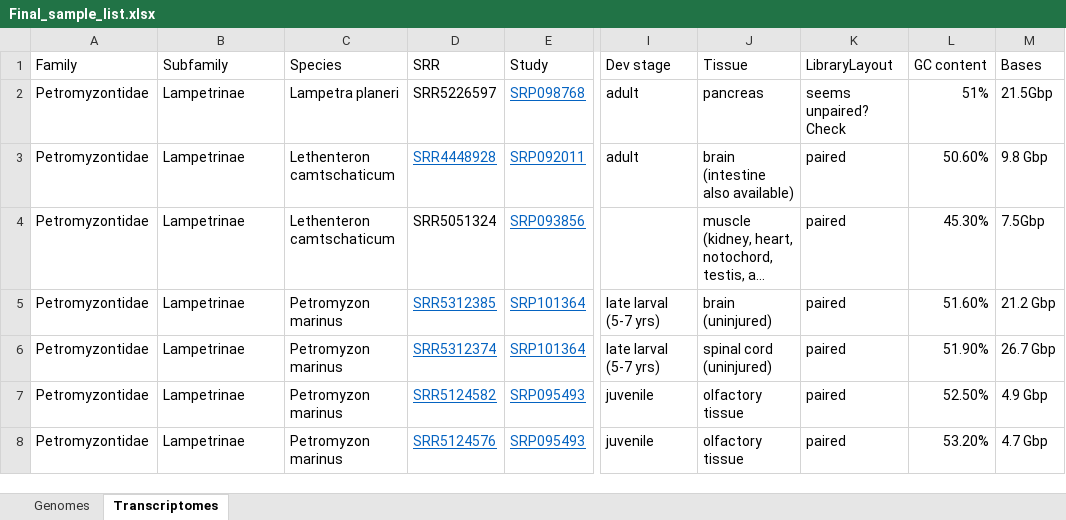
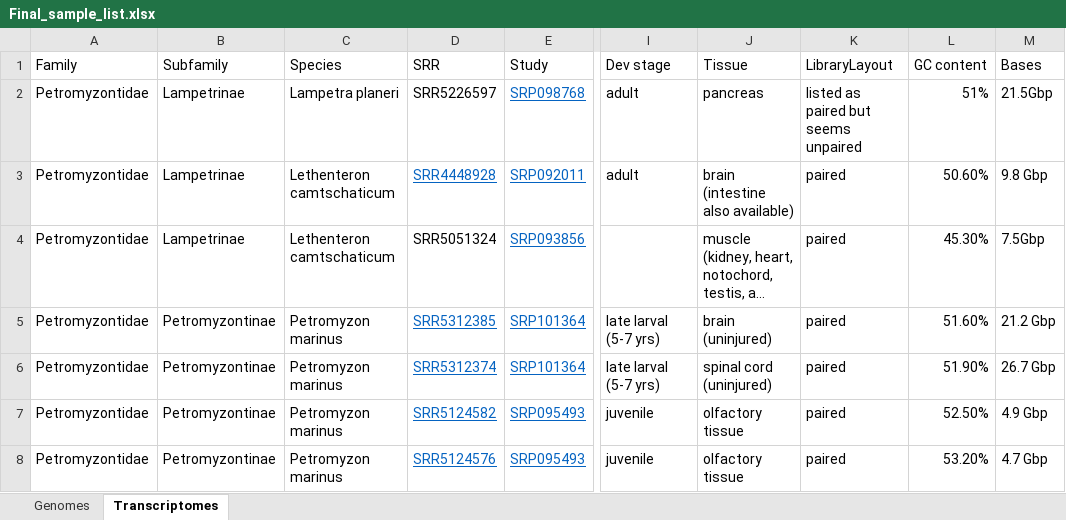
Before and after one commit to Yale-EEB723/finalproject, an Excel workbook: Final_sample_list.xlsx, sheet Transcriptomes, drawn as a sheet; only a part is shown, gaps mark what is left out; long unchanged cells end in …; values as stored, in another font and other column widths than the file's, no borders; the diff covers the shown part only; the diff names each change by its address in the sheet, - before the commit and + after, or states it on an @@ line.

```diff
--- a/Final_sample_list.xlsx (sheet Transcriptomes)
+++ b/Final_sample_list.xlsx (sheet Transcriptomes)
-K2 (LibraryLayout): seems unpaired? Check
+K2 (LibraryLayout): listed as paired but seems unpaired
-B5:B8 (Subfamily): Lampetrinae
+B5:B8 (Subfamily): Petromyzontinae
```
Also changed, not shown: 1 added row, 1 removed row and 1 edited cell elsewhere in this sheet.
